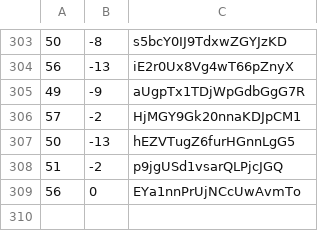
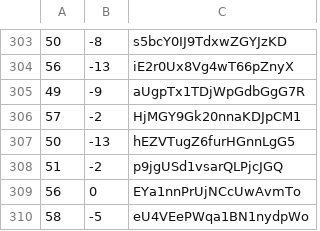
Before and after one commit to martinjc/action-and-map, a CSV file: web/data/data.csv, drawn as a sheet; only a part is shown, gaps mark what is left out; the diff names each change by its address in the sheet, - before the commit and + after, or states it on an @@ line.

Commit message:
update

```diff
--- a/web/data/data.csv
+++ b/web/data/data.csv
+row 310: 58 | -5 | eU4VEePWqa1BN1nydpWo
```
